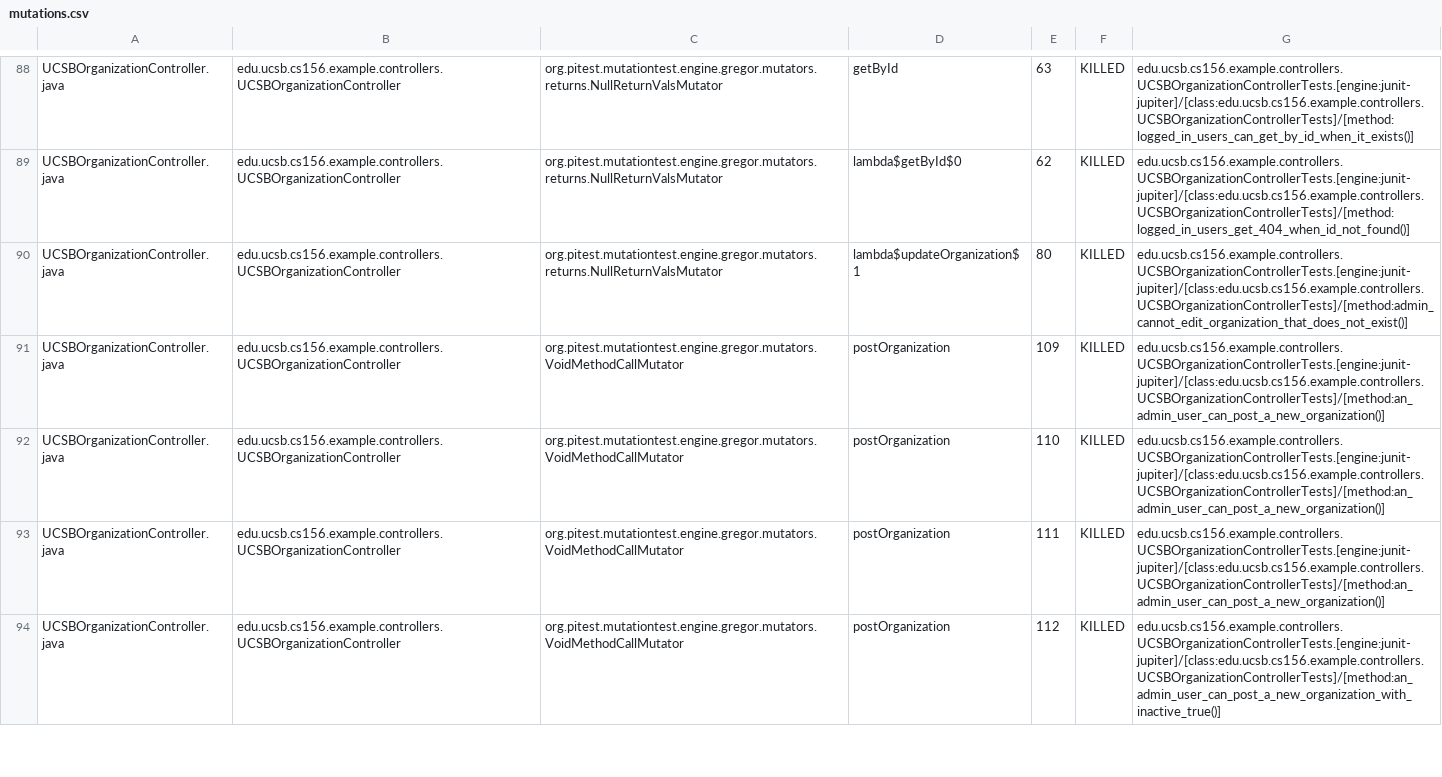
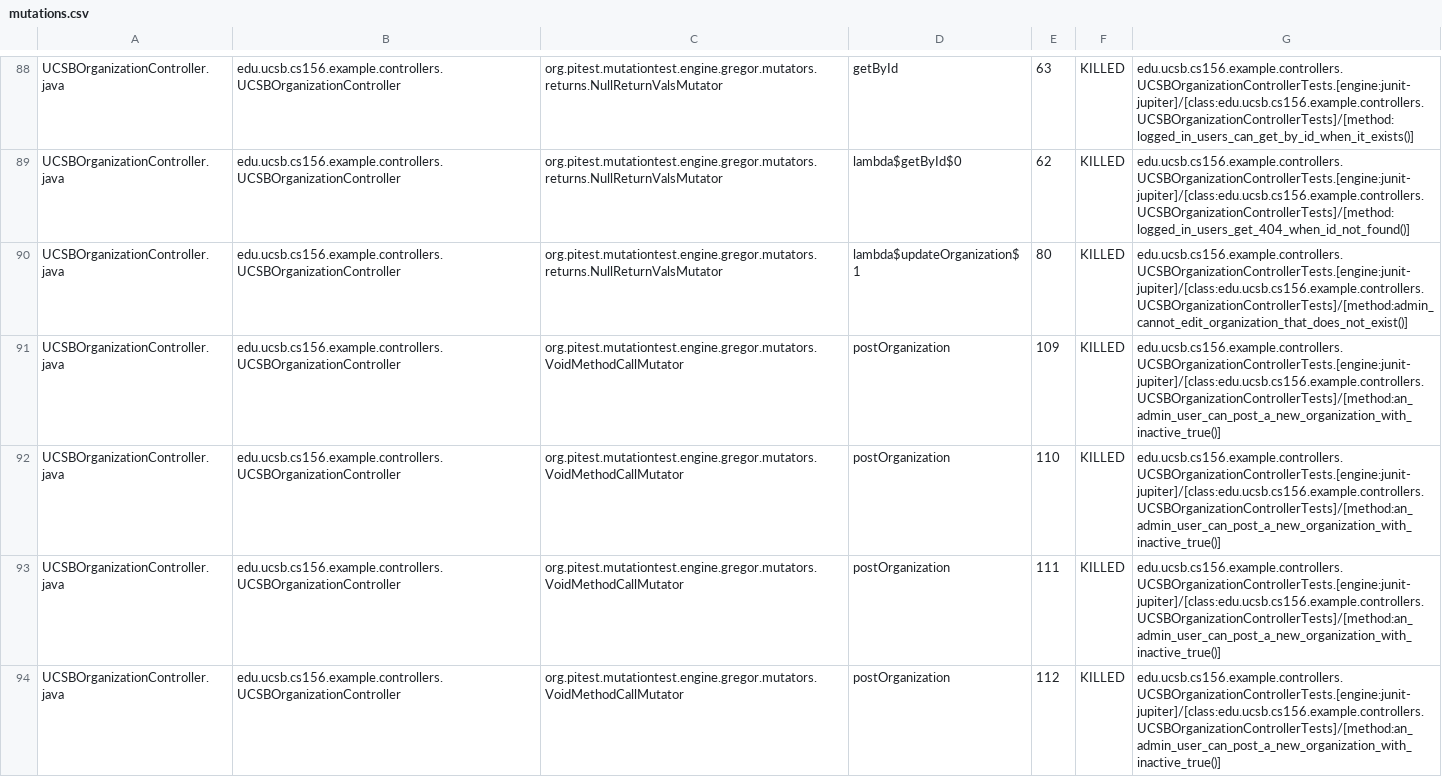
Before and after one commit to ucsb-cs156-s25/team01-s25-12, a CSV file: prs/62/pitest/mutations.csv, drawn as a sheet; only a part is shown, gaps mark what is left out; the diff covers the shown part only.

Commit message:
Deploying to gh-pages from @ ucsb-cs156-s25/team01-s25-12@8d8bf01bf0328719cc5e8ce417e9410b7880c3ea 🚀

```diff
--- a/prs/62/pitest/mutations.csv
+++ b/prs/62/pitest/mutations.csv
@@ -90,5 +90,5 @@ UCSBOrganizationController.java,edu.ucsb.cs156.example.controllers.UCSBOrganizat
 UCSBOrganizationController.java,edu.ucsb.cs156.example.controllers.UCSBOrganizationController,org.pitest.mutationtest.engine.gregor.mutators.returns.NullReturnValsMutator,lambda$updateOrganization$1,80,KILLED,edu.ucsb.cs156.example.controllers.UCSBOrganizationControllerTests.[engine:junit-jupiter]/[class:edu.ucsb.cs156.example.controllers.UCSBOrganizationControllerTests]/[method:admin_cannot_edit_organization_that_does_not_exist()]
-UCSBOrganizationController.java,edu.ucsb.cs156.example.controllers.UCSBOrganizationController,org.pitest.mutationtest.engine.gregor.mutators.VoidMethodCallMutator,postOrganization,109,KILLED,edu.ucsb.cs156.example.controllers.UCSBOrganizationControllerTests.[engine:junit-jupiter]/[class:edu.ucsb.cs156.example.controllers.UCSBOrganizationControllerTests]/[method:an_admin_user_can_post_a_new_organization()]
-UCSBOrganizationController.java,edu.ucsb.cs156.example.controllers.UCSBOrganizationController,org.pitest.mutationtest.engine.gregor.mutators.VoidMethodCallMutator,postOrganization,110,KILLED,edu.ucsb.cs156.example.controllers.UCSBOrganizationControllerTests.[engine:junit-jupiter]/[class:edu.ucsb.cs156.example.controllers.UCSBOrganizationControllerTests]/[method:an_admin_user_can_post_a_new_organization()]
-UCSBOrganizationController.java,edu.ucsb.cs156.example.controllers.UCSBOrganizationController,org.pitest.mutationtest.engine.gregor.mutators.VoidMethodCallMutator,postOrganization,111,KILLED,edu.ucsb.cs156.example.controllers.UCSBOrganizationControllerTests.[engine:junit-jupiter]/[class:edu.ucsb.cs156.example.controllers.UCSBOrganizationControllerTests]/[method:an_admin_user_can_post_a_new_organization()]
+UCSBOrganizationController.java,edu.ucsb.cs156.example.controllers.UCSBOrganizationController,org.pitest.mutationtest.engine.gregor.mutators.VoidMethodCallMutator,postOrganization,109,KILLED,edu.ucsb.cs156.example.controllers.UCSBOrganizationControllerTests.[engine:junit-jupiter]/[class:edu.ucsb.cs156.example.controllers.UCSBOrganizationControllerTests]/[method:an_admin_user_can_post_a_new_organization_with_inactive_true()]
+UCSBOrganizationController.java,edu.ucsb.cs156.example.controllers.UCSBOrganizationController,org.pitest.mutationtest.engine.gregor.mutators.VoidMethodCallMutator,postOrganization,110,KILLED,edu.ucsb.cs156.example.controllers.UCSBOrganizationControllerTests.[engine:junit-jupiter]/[class:edu.ucsb.cs156.example.controllers.UCSBOrganizationControllerTests]/[method:an_admin_user_can_post_a_new_organization_with_inactive_true()]
+UCSBOrganizationController.java,edu.ucsb.cs156.example.controllers.UCSBOrganizationController,org.pitest.mutationtest.engine.gregor.mutators.VoidMethodCallMutator,postOrganization,111,KILLED,edu.ucsb.cs156.example.controllers.UCSBOrganizationControllerTests.[engine:junit-jupiter]/[class:edu.ucsb.cs156.example.controllers.UCSBOrganizationControllerTests]/[method:an_admin_user_can_post_a_new_organization_with_inactive_true()]
 UCSBOrganizationController.java,edu.ucsb.cs156.example.controllers.UCSBOrganizationController,org.pitest.mutationtest.engine.gregor.mutators.VoidMethodCallMutator,postOrganization,112,KILLED,edu.ucsb.cs156.example.controllers.UCSBOrganizationControllerTests.[engine:junit-jupiter]/[class:edu.ucsb.cs156.example.controllers.UCSBOrganizationControllerTests]/[method:an_admin_user_can_post_a_new_organization_with_inactive_true()]
```
Also changed, not shown: 2 edited cells elsewhere in this file, 21 other files.
